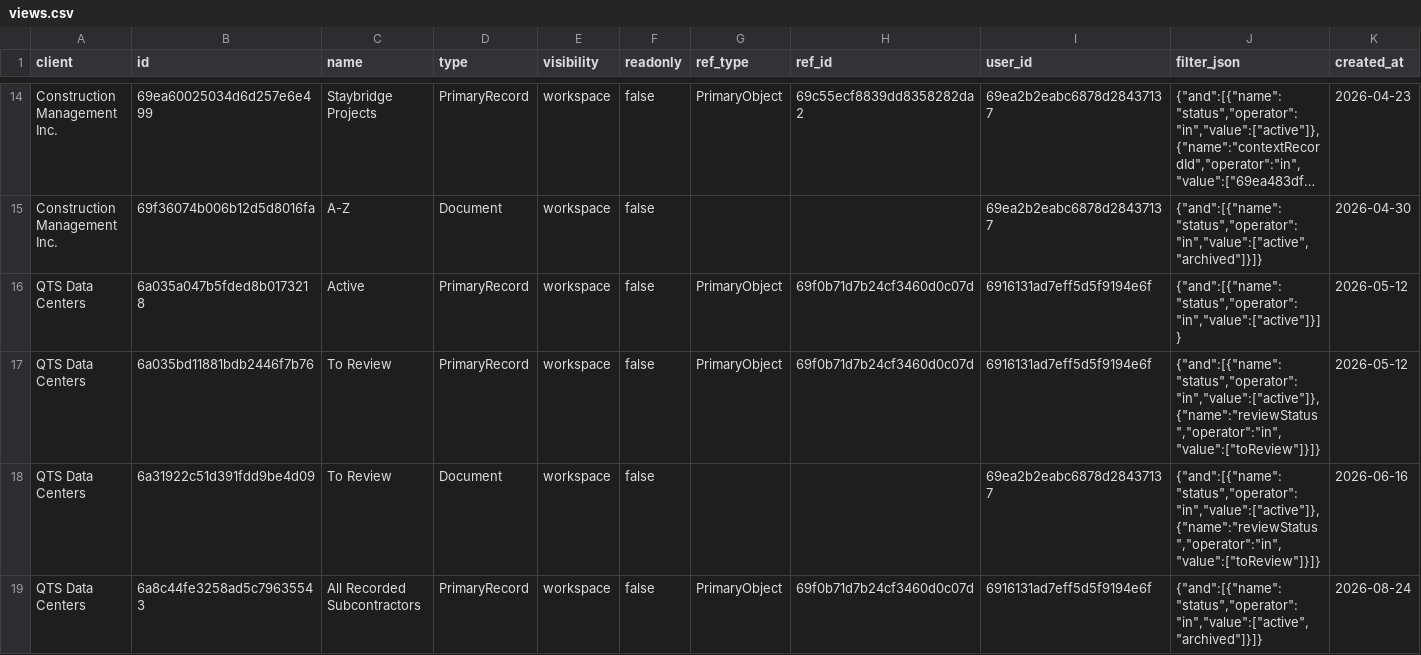
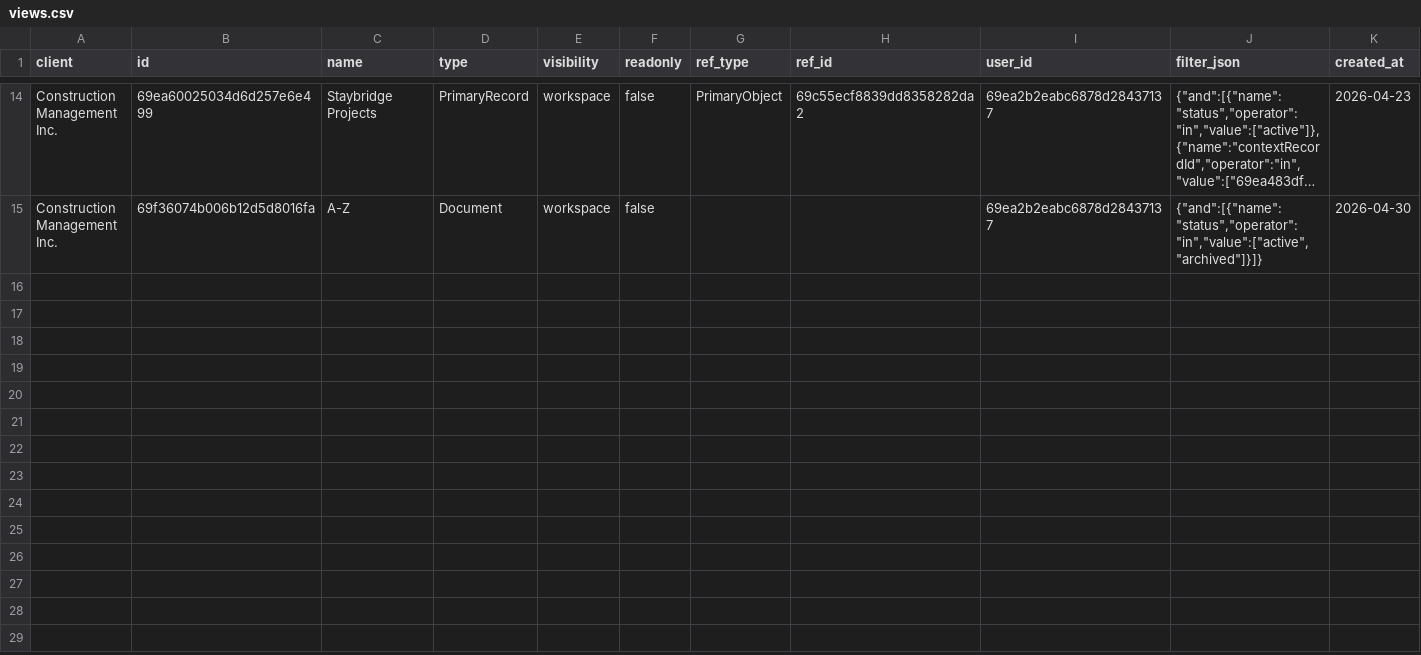
Before and after one commit to PhilipIrving/hubcertsecure, a CSV file: data/trustlayer/views.csv, drawn as a sheet; only a part is shown, gaps mark what is left out; long unchanged cells end in …; rows hold the shown columns only; the diff names each change by its address in the sheet, - before the commit and + after, or states it on an @@ line.

```diff
--- a/data/trustlayer/views.csv
+++ b/data/trustlayer/views.csv
-row 16: QTS Data Centers | 6a035a047b5fded8b0173218 | Active | PrimaryRecord | workspace | false | PrimaryObject | 69f0b71d7b24cf3460d0c07d | 6916131ad7eff5d5f9194e6f | {"and":[{"name":"status","operator":"in","value":["active"]}]} | 2026-05-12
-row 17: QTS Data Centers | 6a035bd11881bdb2446f7b76 | To Review | PrimaryRecord | workspace | false | PrimaryObject | 69f0b71d7b24cf3460d0c07d | 6916131ad7eff5d5f9194e6f | {"and":[{"name":"status","operator":"in","value":["active"]},{"name":"reviewStatus","operator":"in","value":["toReview"]}]} | 2026-05-12
-row 18: QTS Data Centers | 6a31922c51d391fdd9be4d09 | To Review | Document | workspace | false |  |  | 69ea2b2eabc6878d28437137 | {"and":[{"name":"status","operator":"in","value":["active"]},{"name":"reviewStatus","operator":"in","value":["toReview"]}]} | 2026-06-16
-row 19: QTS Data Centers | 6a8c44fe3258ad5c79635543 | All Recorded Subcontractors | PrimaryRecord | workspace | false | PrimaryObject | 69f0b71d7b24cf3460d0c07d | 6916131ad7eff5d5f9194e6f | {"and":[{"name":"status","operator":"in","value":["active","archived"]}]} | 2026-08-24
```
Also changed, not shown: data/trustlayer/workspace.csv, 10 other files.
